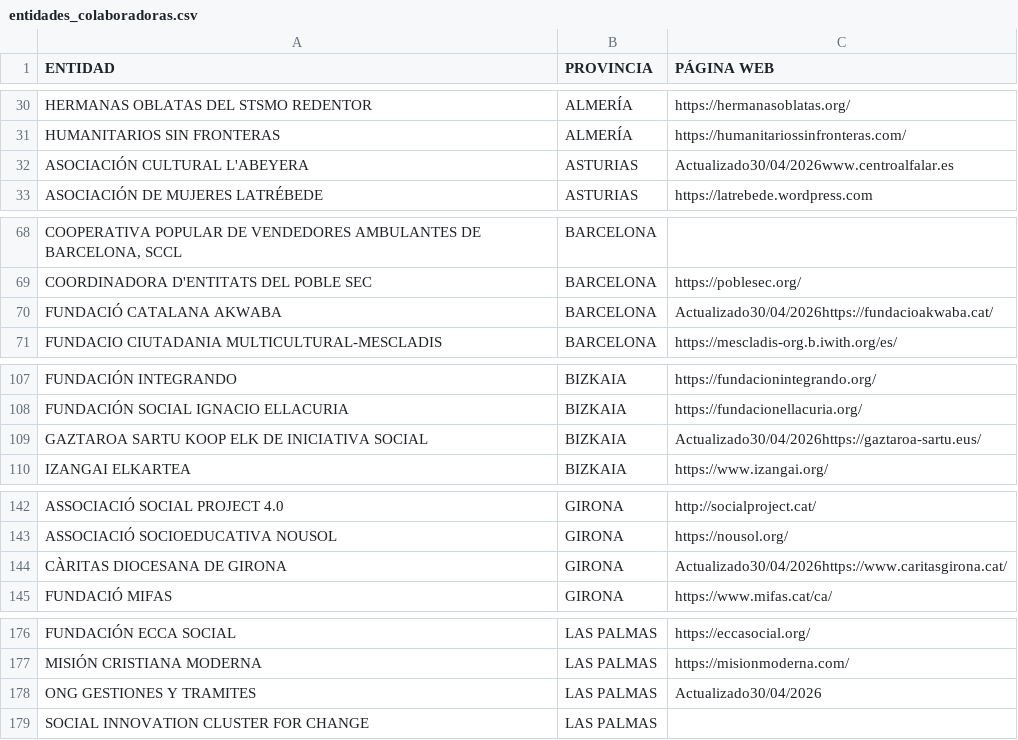
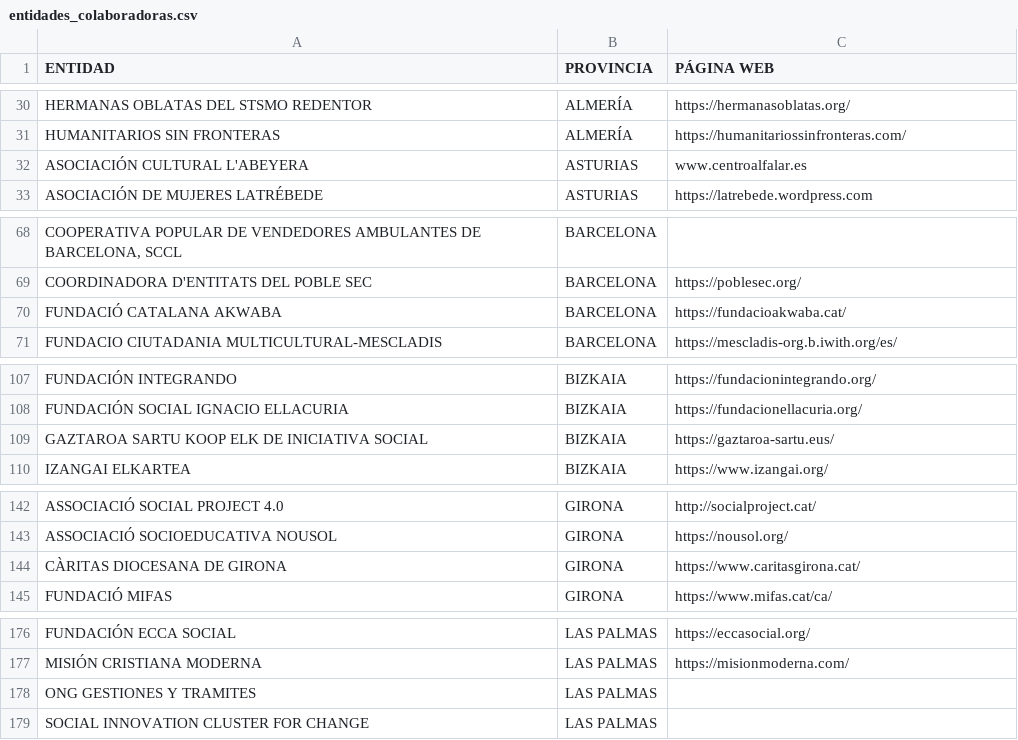
Before and after one commit to polbieto/RegularizacionYa, a CSV file: data/entidades/entidades_colaboradoras.csv, drawn as a sheet; only a part is shown, gaps mark what is left out; the diff covers the shown part only.

```diff
--- a/data/entidades/entidades_colaboradoras.csv
+++ b/data/entidades/entidades_colaboradoras.csv
@@ -31,3 +31,3 @@ HERMANAS OBLATAS DEL STSMO REDENTOR;ALMERÍA;https://hermanasoblatas.org/
 HUMANITARIOS SIN FRONTERAS;ALMERÍA;https://humanitariossinfronteras.com/
-ASOCIACIÓN CULTURAL L'ABEYERA;ASTURIAS;Actualizado30/04/2026www.centroalfalar.es
+ASOCIACIÓN CULTURAL L'ABEYERA;ASTURIAS;www.centroalfalar.es
 ASOCIACIÓN DE MUJERES LATRÉBEDE;ASTURIAS;https://latrebede.wordpress.com
@@ -69,3 +69,3 @@ COOPERATIVA POPULAR DE VENDEDORES AMBULANTES DE BARCELONA, SCCL;BARCELONA;
 COORDINADORA D'ENTITATS DEL POBLE SEC;BARCELONA;https://poblesec.org/
-FUNDACIÓ CATALANA AKWABA;BARCELONA;Actualizado30/04/2026https://fundacioakwaba.cat/
+FUNDACIÓ CATALANA AKWABA;BARCELONA;https://fundacioakwaba.cat/
 FUNDACIO CIUTADANIA MULTICULTURAL-MESCLADIS;BARCELONA;https://mescladis-org.b.iwith.org/es/
@@ -108,3 +108,3 @@ FUNDACIÓN INTEGRANDO;BIZKAIA;https://fundacionintegrando.org/
 FUNDACIÓN SOCIAL IGNACIO ELLACURIA;BIZKAIA;https://fundacionellacuria.org/
-GAZTAROA SARTU KOOP ELK DE INICIATIVA SOCIAL;BIZKAIA;Actualizado30/04/2026https://gaztaroa-sartu.eus/
+GAZTAROA SARTU KOOP ELK DE INICIATIVA SOCIAL;BIZKAIA;https://gaztaroa-sartu.eus/
 IZANGAI ELKARTEA;BIZKAIA;https://www.izangai.org/
@@ -143,3 +143,3 @@ ASSOCIACIÓ SOCIAL PROJECT 4.0;GIRONA;http://socialproject.cat/
 ASSOCIACIÓ SOCIOEDUCATIVA NOUSOL;GIRONA;https://nousol.org/
-CÀRITAS DIOCESANA DE GIRONA;GIRONA;Actualizado30/04/2026https://www.caritasgirona.cat/
+CÀRITAS DIOCESANA DE GIRONA;GIRONA;https://www.caritasgirona.cat/
 FUNDACIÓ MIFAS;GIRONA;https://www.mifas.cat/ca/
@@ -177,3 +177,3 @@ FUNDACIÓN ECCA SOCIAL;LAS PALMAS;https://eccasocial.org/
 MISIÓN CRISTIANA MODERNA;LAS PALMAS;https://misionmoderna.com/
-ONG GESTIONES Y TRAMITES;LAS PALMAS;Actualizado30/04/2026
+ONG GESTIONES Y TRAMITES;LAS PALMAS;
 SOCIAL INNOVATION CLUSTER FOR CHANGE;LAS PALMAS;
```
Also changed, not shown: 4 edited cells elsewhere in this file, 1 other file.
